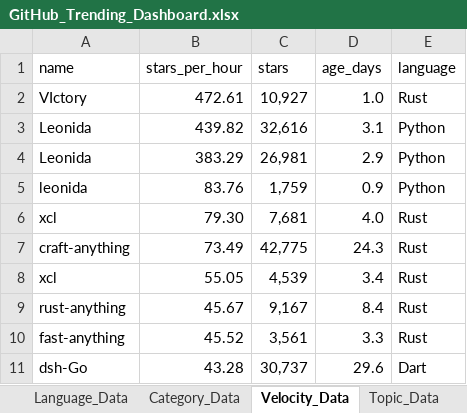
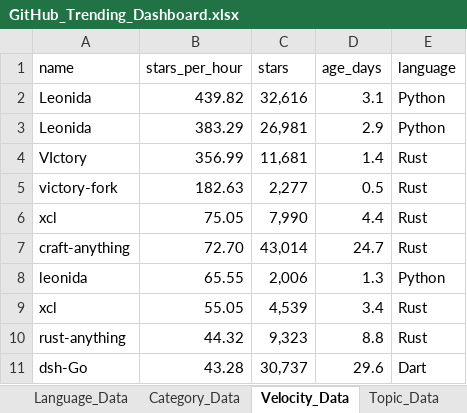
Before and after one commit to DishantBhere/GitHub-ETL-Engine, an Excel workbook: GitHub_Trending_Dashboard.xlsx, sheet Velocity_Data, drawn as a sheet; values as stored, in another font and other column widths than the file's, no borders; table styles not drawn; removed rows and columns are numbered as before the commit, all else as after; the diff names each change by its address in the sheet, - before the commit and + after, or states it on an @@ line.

```diff
--- a/GitHub_Trending_Dashboard.xlsx (sheet Velocity_Data)
+++ b/GitHub_Trending_Dashboard.xlsx (sheet Velocity_Data)
-row 2: VIctory | 472.61 | 10,927 | 1.0 | Rust
-row 5: leonida | 83.76 | 1,759 | 0.9 | Python
-row 6: xcl | 79.30 | 7,681 | 4.0 | Rust
-row 7: craft-anything | 73.49 | 42,775 | 24.3 | Rust
+row 4: VIctory | 356.99 | 11,681 | 1.4 | Rust
+row 5: victory-fork | 182.63 | 2,277 | 0.5 | Rust
+row 6: xcl | 75.05 | 7,990 | 4.4 | Rust
+row 7: craft-anything | 72.70 | 43,014 | 24.7 | Rust
+row 8: leonida | 65.55 | 2,006 | 1.3 | Python
-row 9: rust-anything | 45.67 | 9,167 | 8.4 | Rust
-row 10: fast-anything | 45.52 | 3,561 | 3.3 | Rust
+row 10: rust-anything | 44.32 | 9,323 | 8.8 | Rust
```
Also changed, not shown: sheet Repo_Data, sheet Language_Data, sheet Topic_Data, sheet Activity_Data, sheet Config, sheet Category_Data, 7 other files.
